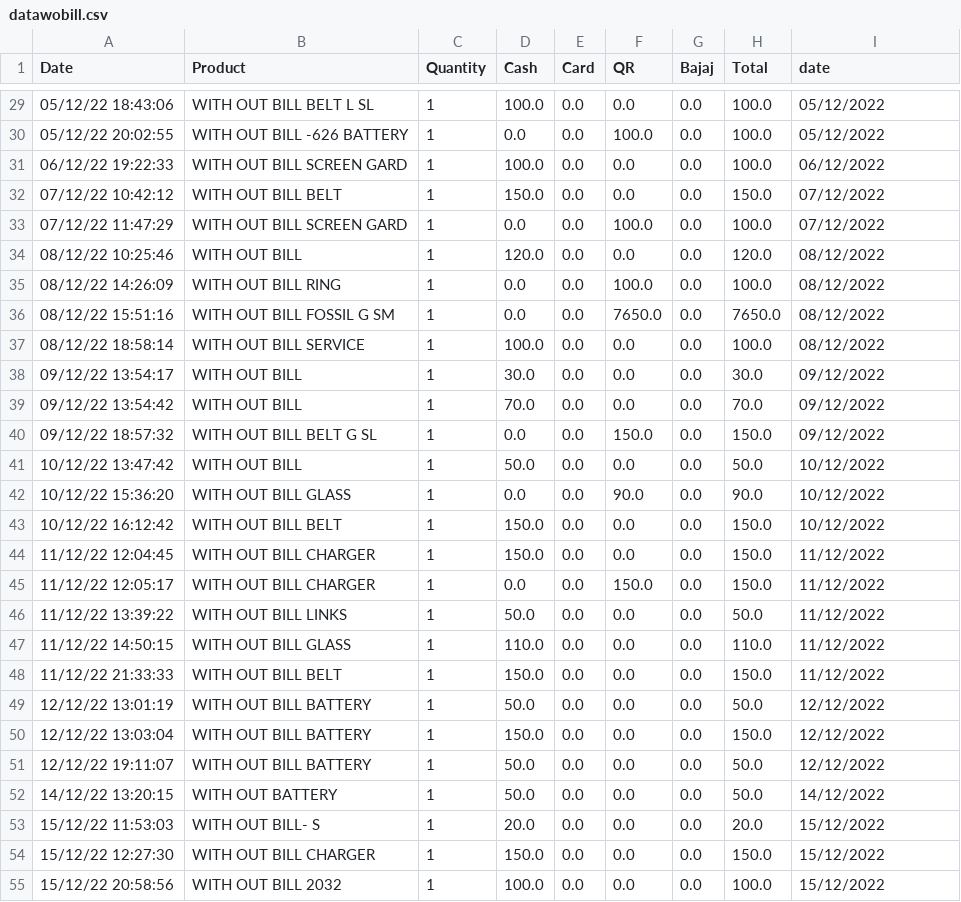
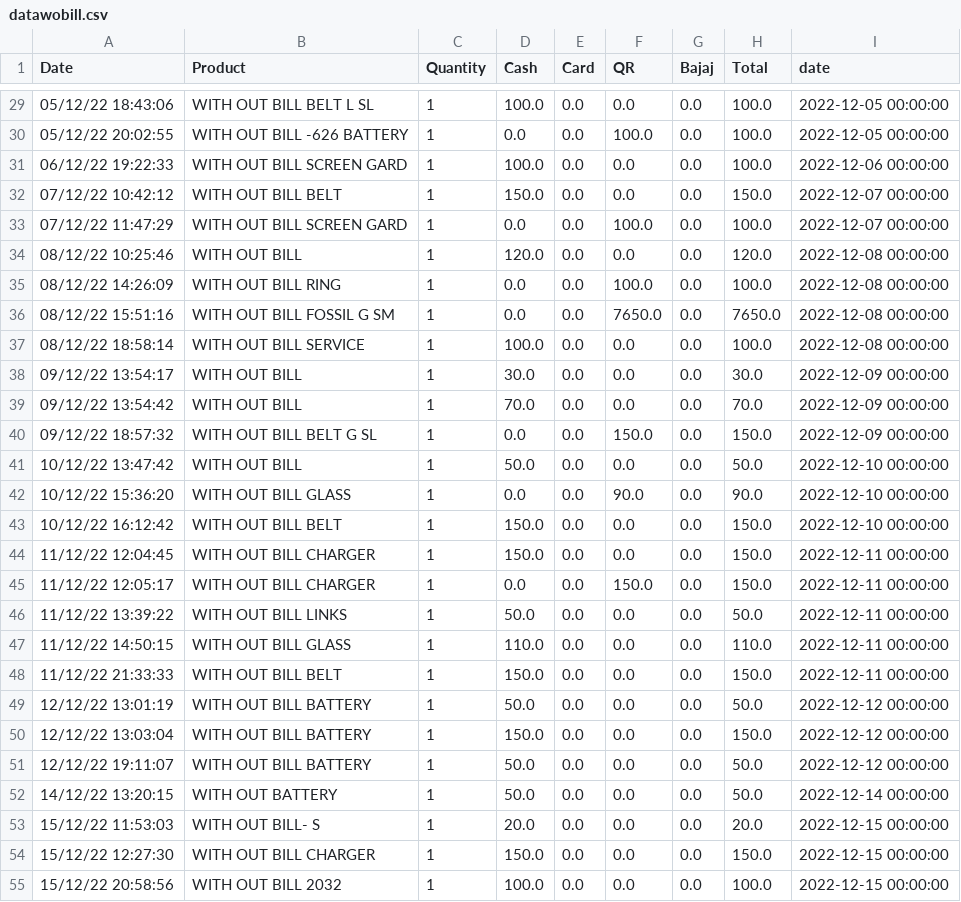
Before and after one commit to shilpa2806/Shop_Nandyal, a CSV file: datawobill.csv, drawn as a sheet; only a part is shown, gaps mark what is left out; the diff covers the shown part only.

```diff
--- a/datawobill.csv
+++ b/datawobill.csv
@@ -29,27 +29,27 @@ Date,Product,Quantity,Cash,Card,QR,Bajaj,Total,date
-05/12/22 18:43:06,WITH OUT BILL BELT L SL,1,100.0,0.0,0.0,0.0,100.0,05/12/2022
-05/12/22 20:02:55,WITH OUT BILL -626 BATTERY,1,0.0,0.0,100.0,0.0,100.0,05/12/2022
-06/12/22 19:22:33,WITH OUT BILL SCREEN GARD,1,100.0,0.0,0.0,0.0,100.0,06/12/2022
-07/12/22 10:42:12,WITH OUT BILL BELT,1,150.0,0.0,0.0,0.0,150.0,07/12/2022
-07/12/22 11:47:29,WITH OUT BILL SCREEN GARD,1,0.0,0.0,100.0,0.0,100.0,07/12/2022
-08/12/22 10:25:46,WITH OUT BILL,1,120.0,0.0,0.0,0.0,120.0,08/12/2022
-08/12/22 14:26:09,WITH OUT BILL RING,1,0.0,0.0,100.0,0.0,100.0,08/12/2022
-08/12/22 15:51:16,WITH OUT BILL FOSSIL G SM,1,0.0,0.0,7650.0,0.0,7650.0,08/12/2022
-08/12/22 18:58:14,WITH OUT BILL SERVICE,1,100.0,0.0,0.0,0.0,100.0,08/12/2022
-09/12/22 13:54:17,WITH OUT BILL,1,30.0,0.0,0.0,0.0,30.0,09/12/2022
-09/12/22 13:54:42,WITH OUT BILL,1,70.0,0.0,0.0,0.0,70.0,09/12/2022
-09/12/22 18:57:32,WITH OUT BILL BELT G SL,1,0.0,0.0,150.0,0.0,150.0,09/12/2022
-10/12/22 13:47:42,WITH OUT BILL ,1,50.0,0.0,0.0,0.0,50.0,10/12/2022
-10/12/22 15:36:20,WITH OUT BILL GLASS,1,0.0,0.0,90.0,0.0,90.0,10/12/2022
-10/12/22 16:12:42,WITH OUT BILL BELT,1,150.0,0.0,0.0,0.0,150.0,10/12/2022
-11/12/22 12:04:45,WITH OUT BILL CHARGER,1,150.0,0.0,0.0,0.0,150.0,11/12/2022
-11/12/22 12:05:17,WITH OUT BILL CHARGER,1,0.0,0.0,150.0,0.0,150.0,11/12/2022
-11/12/22 13:39:22,WITH OUT BILL LINKS,1,50.0,0.0,0.0,0.0,50.0,11/12/2022
-11/12/22 14:50:15,WITH OUT BILL GLASS,1,110.0,0.0,0.0,0.0,110.0,11/12/2022
-11/12/22 21:33:33,WITH OUT BILL BELT,1,150.0,0.0,0.0,0.0,150.0,11/12/2022
-12/12/22 13:01:19,WITH OUT BILL BATTERY,1,50.0,0.0,0.0,0.0,50.0,12/12/2022
-12/12/22 13:03:04,WITH OUT BILL BATTERY,1,150.0,0.0,0.0,0.0,150.0,12/12/2022
-12/12/22 19:11:07,WITH OUT BILL BATTERY,1,50.0,0.0,0.0,0.0,50.0,12/12/2022
-14/12/22 13:20:15,WITH OUT BATTERY,1,50.0,0.0,0.0,0.0,50.0,14/12/2022
-15/12/22 11:53:03,WITH OUT BILL- S,1,20.0,0.0,0.0,0.0,20.0,15/12/2022
-15/12/22 12:27:30,WITH OUT BILL CHARGER,1,150.0,0.0,0.0,0.0,150.0,15/12/2022
-15/12/22 20:58:56,WITH OUT BILL 2032,1,100.0,0.0,0.0,0.0,100.0,15/12/2022
+05/12/22 18:43:06,WITH OUT BILL BELT L SL,1,100.0,0.0,0.0,0.0,100.0,2022-12-05 00:00:00
+05/12/22 20:02:55,WITH OUT BILL -626 BATTERY,1,0.0,0.0,100.0,0.0,100.0,2022-12-05 00:00:00
+06/12/22 19:22:33,WITH OUT BILL SCREEN GARD,1,100.0,0.0,0.0,0.0,100.0,2022-12-06 00:00:00
+07/12/22 10:42:12,WITH OUT BILL BELT,1,150.0,0.0,0.0,0.0,150.0,2022-12-07 00:00:00
+07/12/22 11:47:29,WITH OUT BILL SCREEN GARD,1,0.0,0.0,100.0,0.0,100.0,2022-12-07 00:00:00
+08/12/22 10:25:46,WITH OUT BILL,1,120.0,0.0,0.0,0.0,120.0,2022-12-08 00:00:00
+08/12/22 14:26:09,WITH OUT BILL RING,1,0.0,0.0,100.0,0.0,100.0,2022-12-08 00:00:00
+08/12/22 15:51:16,WITH OUT BILL FOSSIL G SM,1,0.0,0.0,7650.0,0.0,7650.0,2022-12-08 00:00:00
+08/12/22 18:58:14,WITH OUT BILL SERVICE,1,100.0,0.0,0.0,0.0,100.0,2022-12-08 00:00:00
+09/12/22 13:54:17,WITH OUT BILL,1,30.0,0.0,0.0,0.0,30.0,2022-12-09 00:00:00
+09/12/22 13:54:42,WITH OUT BILL,1,70.0,0.0,0.0,0.0,70.0,2022-12-09 00:00:00
+09/12/22 18:57:32,WITH OUT BILL BELT G SL,1,0.0,0.0,150.0,0.0,150.0,2022-12-09 00:00:00
+10/12/22 13:47:42,WITH OUT BILL ,1,50.0,0.0,0.0,0.0,50.0,2022-12-10 00:00:00
+10/12/22 15:36:20,WITH OUT BILL GLASS,1,0.0,0.0,90.0,0.0,90.0,2022-12-10 00:00:00
+10/12/22 16:12:42,WITH OUT BILL BELT,1,150.0,0.0,0.0,0.0,150.0,2022-12-10 00:00:00
+11/12/22 12:04:45,WITH OUT BILL CHARGER,1,150.0,0.0,0.0,0.0,150.0,2022-12-11 00:00:00
+11/12/22 12:05:17,WITH OUT BILL CHARGER,1,0.0,0.0,150.0,0.0,150.0,2022-12-11 00:00:00
+11/12/22 13:39:22,WITH OUT BILL LINKS,1,50.0,0.0,0.0,0.0,50.0,2022-12-11 00:00:00
+11/12/22 14:50:15,WITH OUT BILL GLASS,1,110.0,0.0,0.0,0.0,110.0,2022-12-11 00:00:00
+11/12/22 21:33:33,WITH OUT BILL BELT,1,150.0,0.0,0.0,0.0,150.0,2022-12-11 00:00:00
+12/12/22 13:01:19,WITH OUT BILL BATTERY,1,50.0,0.0,0.0,0.0,50.0,2022-12-12 00:00:00
+12/12/22 13:03:04,WITH OUT BILL BATTERY,1,150.0,0.0,0.0,0.0,150.0,2022-12-12 00:00:00
+12/12/22 19:11:07,WITH OUT BILL BATTERY,1,50.0,0.0,0.0,0.0,50.0,2022-12-12 00:00:00
+14/12/22 13:20:15,WITH OUT BATTERY,1,50.0,0.0,0.0,0.0,50.0,2022-12-14 00:00:00
+15/12/22 11:53:03,WITH OUT BILL- S,1,20.0,0.0,0.0,0.0,20.0,2022-12-15 00:00:00
+15/12/22 12:27:30,WITH OUT BILL CHARGER,1,150.0,0.0,0.0,0.0,150.0,2022-12-15 00:00:00
+15/12/22 20:58:56,WITH OUT BILL 2032,1,100.0,0.0,0.0,0.0,100.0,2022-12-15 00:00:00
```
Also changed, not shown: 45 edited cells elsewhere in this file.
